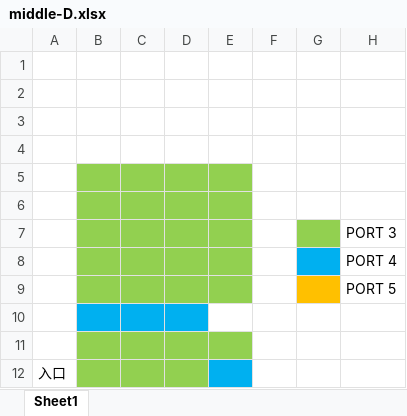
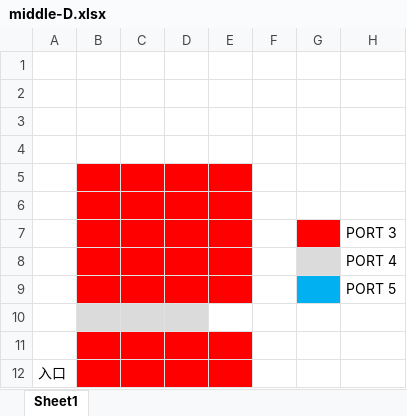
Before and after one commit to r-kurosu/kline_new, an Excel workbook: 1129/middle-D.xlsx, sheet Sheet1, drawn as a sheet; values as stored, in another font and other column widths than the file's, no borders; charts and pictures not drawn; the diff names each change by its address in the sheet, - before the commit and + after, or states it on an @@ line.

```diff
--- a/1129/middle-D.xlsx (sheet Sheet1)
+++ b/1129/middle-D.xlsx (sheet Sheet1)
-B5:E9 fill: #92D050
+B5:E9 fill: #FF0000
-G7 fill: #92D050
+G7 fill: #FF0000
-G8 fill: #00B0F0
+G8 fill: #DBDBDB
-G9 fill: #FFC000
+G9 fill: #00B0F0
-B10:D10 fill: #00B0F0
+B10:D10 fill: #DBDBDB
-B11:E11 fill: #92D050
+B11:E11 fill: #FF0000
-B12:D12 fill: #92D050
+B12:D12 fill: #FF0000
-E12 fill: #00B0F0
+E12 fill: #FF0000
```
Also changed, not shown: charts or pictures, 1129/middle-L.xlsx, 2 other files.
